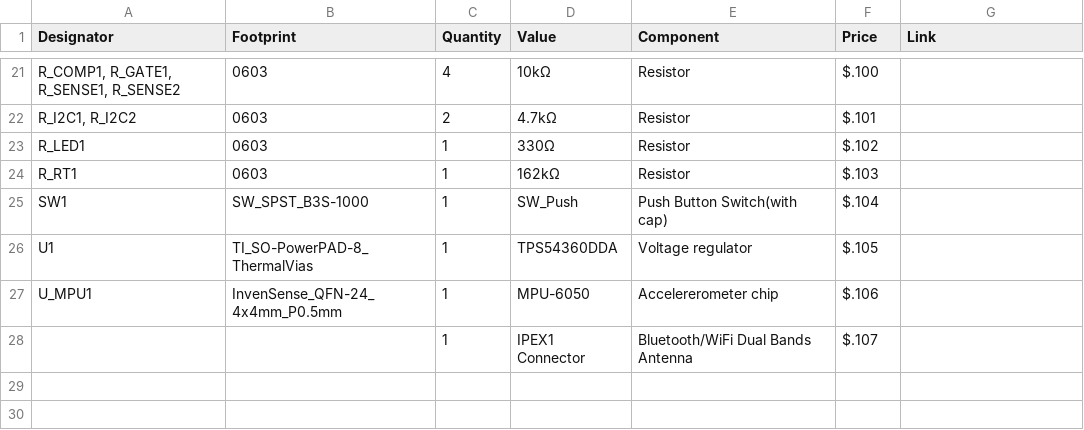
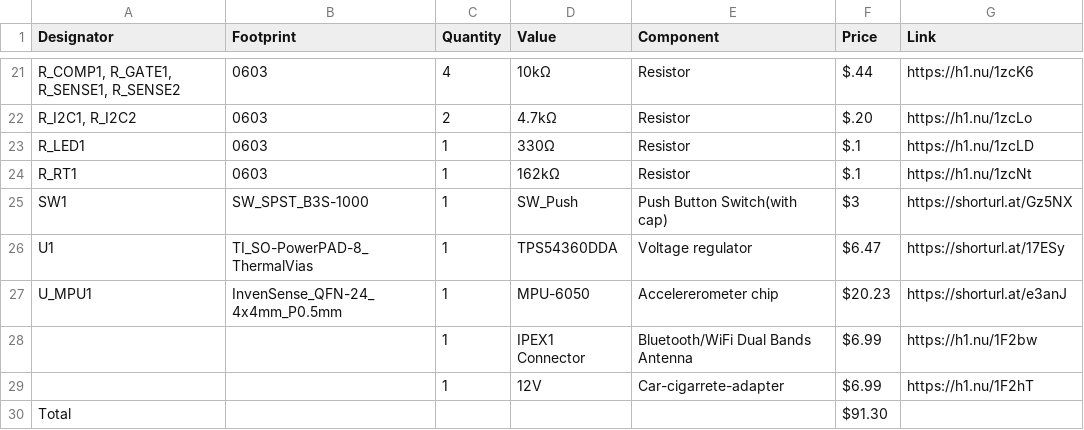
Before and after one commit to birbh/FutureSight_CAR, a CSV file: BOM.csv, drawn as a sheet; only a part is shown, gaps mark what is left out; the diff covers the shown part only; the diff names each change by its address in the sheet, - before the commit and + after, or states it on an @@ line.

```diff
--- a/BOM.csv
+++ b/BOM.csv
-F21 (Price): $.100
+F21 (Price): $.44
-G21 (Link): (empty)
+G21 (Link): https://h1.nu/1zcK6
-F22 (Price): $.101
+F22 (Price): $.20
-G22 (Link): (empty)
+G22 (Link): https://h1.nu/1zcLo
-F23 (Price): $.102
+F23 (Price): $.1
-G23 (Link): (empty)
+G23 (Link): https://h1.nu/1zcLD
-F24 (Price): $.103
+F24 (Price): $.1
-G24 (Link): (empty)
+G24 (Link): https://h1.nu/1zcNt
-F25 (Price): $.104
+F25 (Price): $3
-G25 (Link): (empty)
+G25 (Link): https://shorturl.at/Gz5NX
-F26 (Price): $.105
+F26 (Price): $6.47
-G26 (Link): (empty)
+G26 (Link): https://shorturl.at/17ESy
-F27 (Price): $.106
+F27 (Price): $20.23
-G27 (Link): (empty)
+G27 (Link): https://shorturl.at/e3anJ
-F28 (Price): $.107
+F28 (Price): $6.99
-G28 (Link): (empty)
+G28 (Link): https://h1.nu/1F2bw
+row 29:  |  | 1 | 12V | Car-cigarrete-adapter | $6.99 | https://h1.nu/1F2hT
+row 30: Total |  |  |  |  | $91.30
```
Also changed, not shown: 31 edited cells elsewhere in this file, 38 other files.
